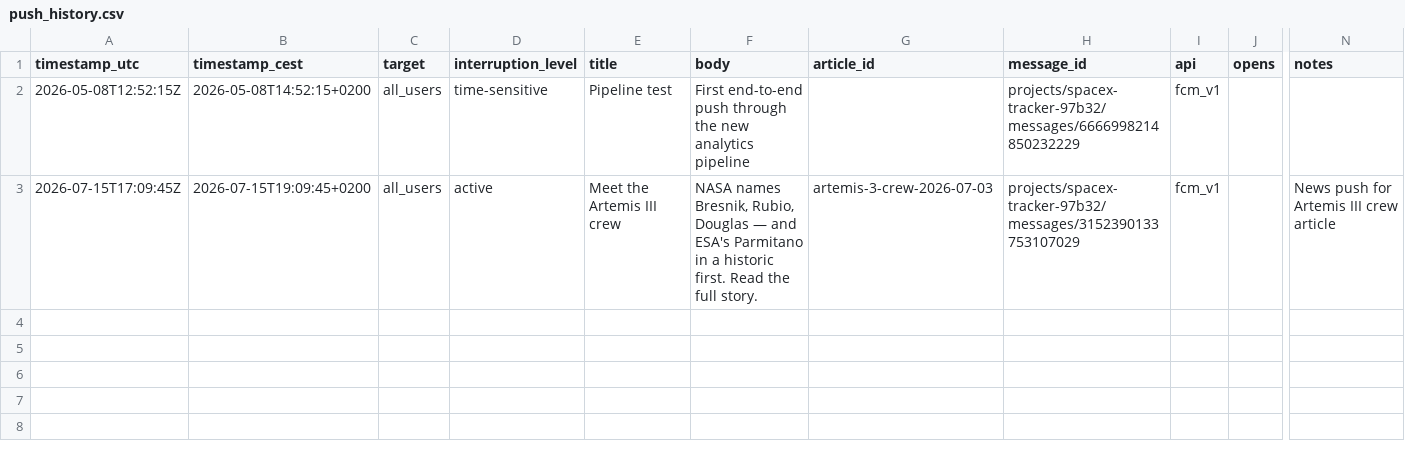
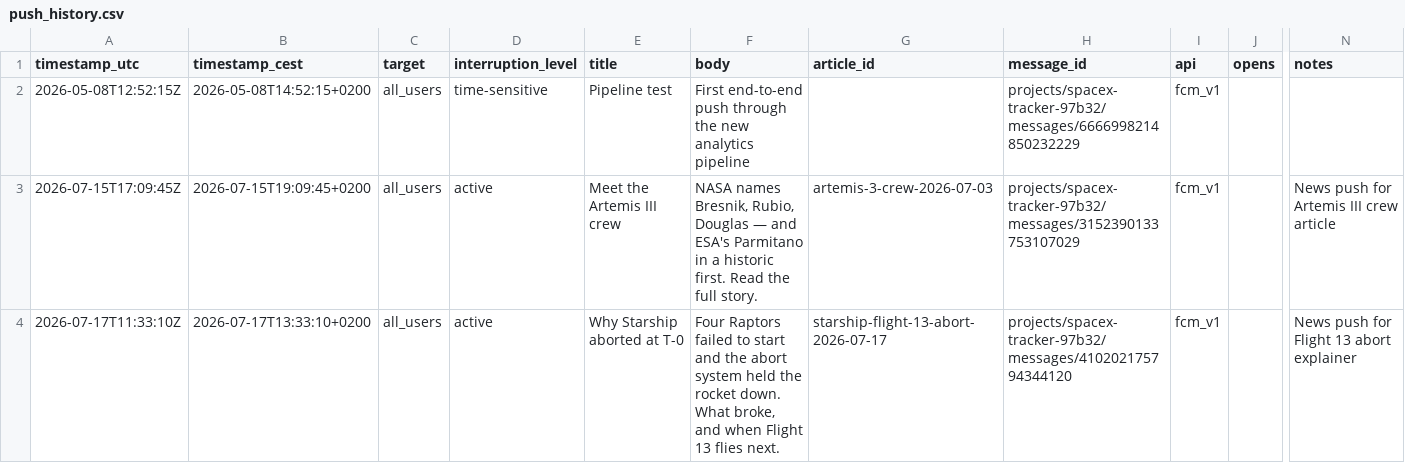
Before and after one commit to grandmasterjc/spacex-tracker-config, a CSV file: push_history.csv, drawn as a sheet; only a part is shown, gaps mark what is left out; rows hold the shown columns only; the diff names each change by its address in the sheet, - before the commit and + after, or states it on an @@ line.

Commit message:
chore: log Flight 13 abort article push

```diff
--- a/push_history.csv
+++ b/push_history.csv
+row 4: 2026-07-17T11:33:10Z | 2026-07-17T13:33:10+0200 | all_users | active | Why Starship aborted at T-0 | Four Raptors failed to start and the abort system held the rocket down. What broke, and when Flight 13 flies next. | starship-flight-13-abort-2026-07-17 | projects/spacex-tracker-97b32/messages/410202175794344120 | fcm_v1 |  | News push for Flight 13 abort explainer
```
